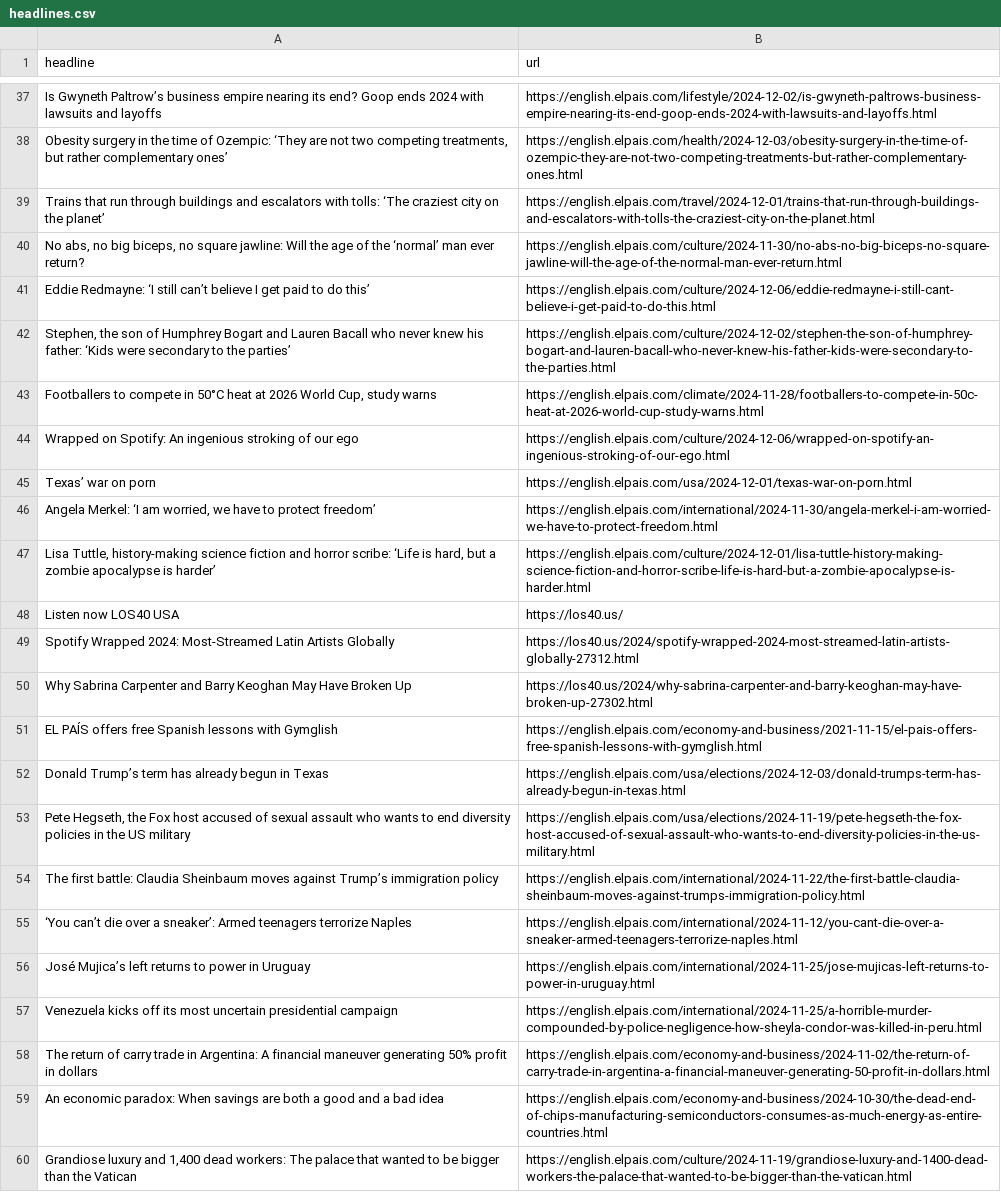
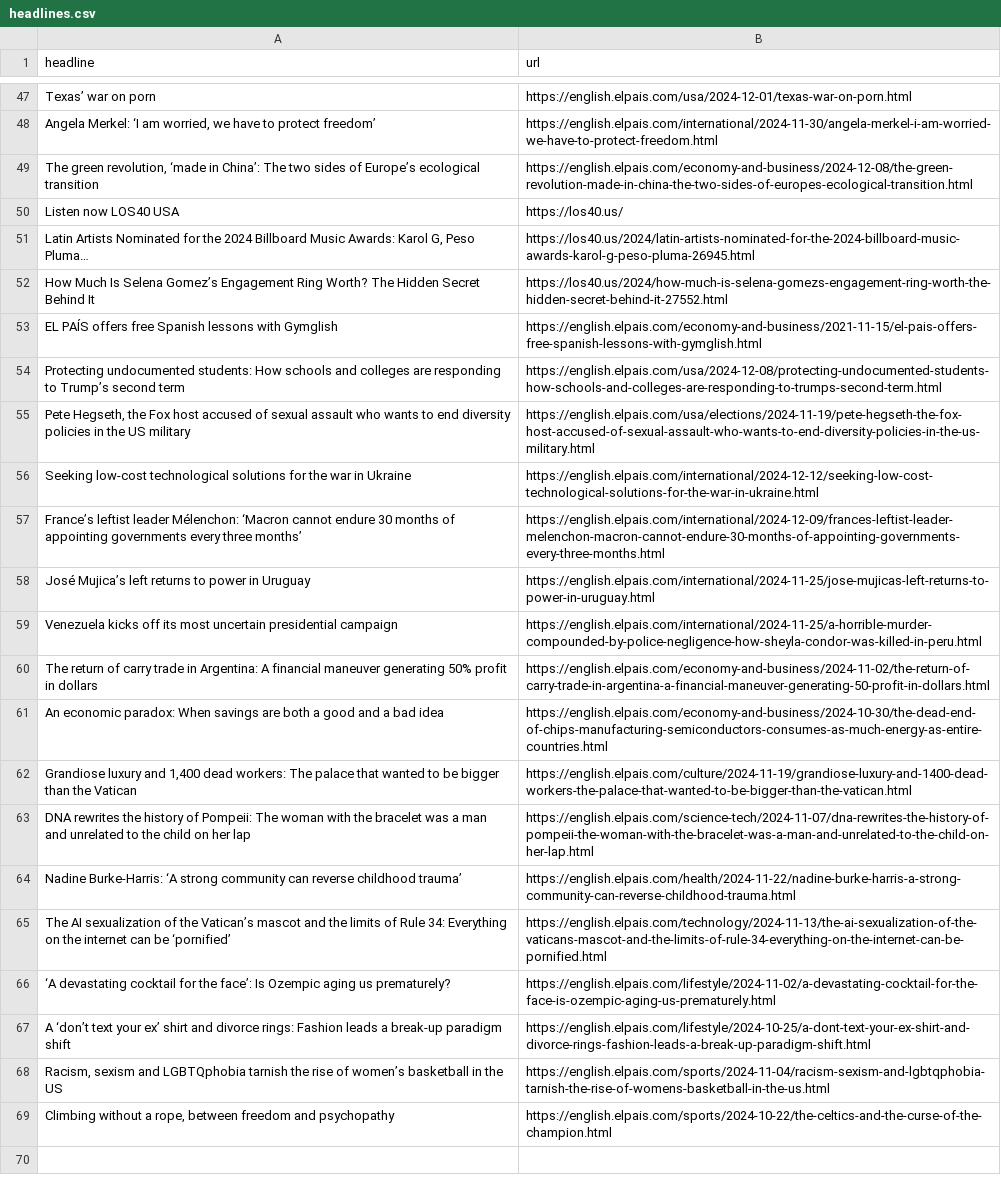
Before and after one commit to tomvaillant/auto-scraper, a CSV file: headlines.csv, drawn as a sheet; only a part is shown, gaps mark what is left out; the shorter side is filled out with more unchanged rows; removed rows and columns are numbered as before the commit, all else as after; the diff covers the shown part only; the diff names each change by its address in the sheet, - before the commit and + after, or states it on an @@ line.

```diff
--- a/headlines.csv
+++ b/headlines.csv
-row 37: Is Gwyneth Paltrow’s business empire nearing its end? Goop ends 2024 with lawsuits and layoffs | https://english.elpais.com/lifestyle/2024-12-02/is-gwyneth-paltrows-business-empire-nearing-its-end-goop-ends-2024-with-lawsuits-and-layoffs.html
-row 38: Obesity surgery in the time of Ozempic: ‘They are not two competing treatments, but rather complementary ones’ | https://english.elpais.com/health/2024-12-03/obesity-surgery-in-the-time-of-ozempic-they-are-not-two-competing-treatments-but-rather-complementary-ones.html
-row 39: Trains that run through buildings and escalators with tolls: ‘The craziest city on the planet’ | https://english.elpais.com/travel/2024-12-01/trains-that-run-through-buildings-and-escalators-with-tolls-the-craziest-city-on-the-planet.html
-row 40: No abs, no big biceps, no square jawline: Will the age of the ‘normal’ man ever return? | https://english.elpais.com/culture/2024-11-30/no-abs-no-big-biceps-no-square-jawline-will-the-age-of-the-normal-man-ever-return.html
@@ row 41 moved to row 43: Eddie Redmayne: ‘I still can’t believe I… @@
-row 42: Stephen, the son of Humphrey Bogart and Lauren Bacall who never knew his father: ‘Kids were secondary to the parties’ | https://english.elpais.com/culture/2024-12-02/stephen-the-son-of-humphrey-bogart-and-lauren-bacall-who-never-knew-his-father-kids-were-secondary-to-the-parties.html
@@ row 43 moved to row 45: Footballers to compete in 50°C heat at 2… @@
-row 44: Wrapped on Spotify: An ingenious stroking of our ego | https://english.elpais.com/culture/2024-12-06/wrapped-on-spotify-an-ingenious-stroking-of-our-ego.html
-row 47: Lisa Tuttle, history-making science fiction and horror scribe: ‘Life is hard, but a zombie apocalypse is harder’ | https://english.elpais.com/culture/2024-12-01/lisa-tuttle-history-making-science-fiction-and-horror-scribe-life-is-hard-but-a-zombie-apocalypse-is-harder.html
+row 49: The green revolution, ‘made in China’: The two sides of Europe’s ecological transition | https://english.elpais.com/economy-and-business/2024-12-08/the-green-revolution-made-in-china-the-two-sides-of-europes-ecological-transition.html
-row 49: Spotify Wrapped 2024: Most-Streamed Latin Artists Globally | https://los40.us/2024/spotify-wrapped-2024-most-streamed-latin-artists-globally-27312.html
-row 50: Why Sabrina Carpenter and Barry Keoghan May Have Broken Up | https://los40.us/2024/why-sabrina-carpenter-and-barry-keoghan-may-have-broken-up-27302.html
+row 51: Latin Artists Nominated for the 2024 Billboard Music Awards: Karol G, Peso Pluma… | https://los40.us/2024/latin-artists-nominated-for-the-2024-billboard-music-awards-karol-g-peso-pluma-26945.html
+row 52: How Much Is Selena Gomez’s Engagement Ring Worth? The Hidden Secret Behind It | https://los40.us/2024/how-much-is-selena-gomezs-engagement-ring-worth-the-hidden-secret-behind-it-27552.html
-row 52: Donald Trump’s term has already begun in Texas | https://english.elpais.com/usa/elections/2024-12-03/donald-trumps-term-has-already-begun-in-texas.html
+row 54: Protecting undocumented students: How schools and colleges are responding to Trump’s second term | https://english.elpais.com/usa/2024-12-08/protecting-undocumented-students-how-schools-and-colleges-are-responding-to-trumps-second-term.html
-row 54: The first battle: Claudia Sheinbaum moves against Trump’s immigration policy | https://english.elpais.com/international/2024-11-22/the-first-battle-claudia-sheinbaum-moves-against-trumps-immigration-policy.html
-row 55: ‘You can’t die over a sneaker’: Armed teenagers terrorize Naples | https://english.elpais.com/international/2024-11-12/you-cant-die-over-a-sneaker-armed-teenagers-terrorize-naples.html
+row 56: Seeking low-cost technological solutions for the war in Ukraine | https://english.elpais.com/international/2024-12-12/seeking-low-cost-technological-solutions-for-the-war-in-ukraine.html
+row 57: France’s leftist leader Mélenchon: ‘Macron cannot endure 30 months of appointing governments every three months’ | https://english.elpais.com/international/2024-12-09/frances-leftist-leader-melenchon-macron-cannot-endure-30-months-of-appointing-governments-every-three-months.html
```
Also changed, not shown: 34 added rows, 26 removed rows and 6 moved rows elsewhere in this file.
